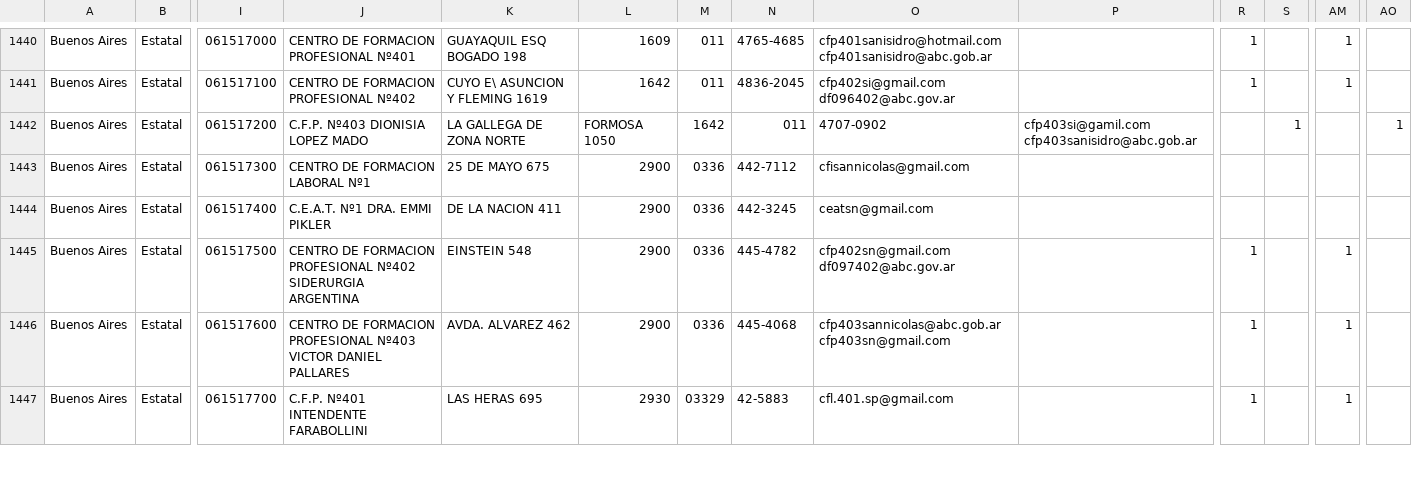
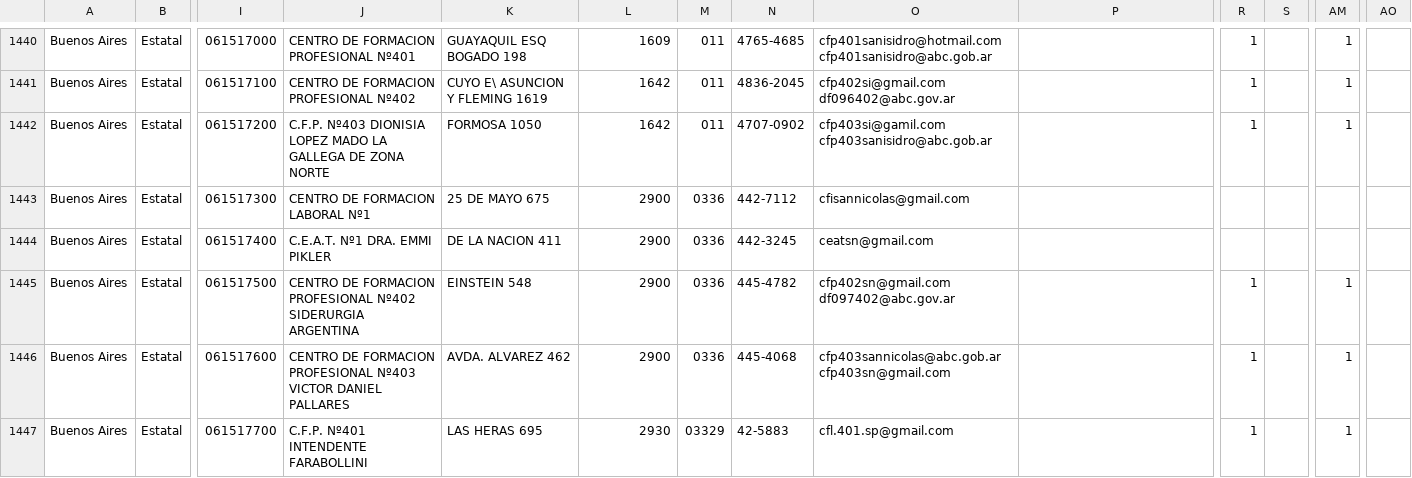
Before and after one commit to emypb93/Datasets, a CSV file: padron_prueba.csv, drawn as a sheet; only a part is shown, gaps mark what is left out; the diff names each change by its address in the sheet, - before the commit and + after, or states it on an @@ line.

Commit message:
Update padron_prueba.csv

```diff
--- a/padron_prueba.csv
+++ b/padron_prueba.csv
-J1442: C.F.P. Nº403 DIONISIA LOPEZ MADO
+J1442: C.F.P. Nº403 DIONISIA LOPEZ MADO LA GALLEGA DE ZONA NORTE
-K1442: LA GALLEGA DE ZONA NORTE
+K1442: FORMOSA 1050
-L1442: FORMOSA 1050
+L1442: 1642
-M1442: 1642
+M1442: 011
-N1442: 011
+N1442: 4707-0902
-O1442: 4707-0902
+O1442: cfp403si@gamil.com cfp403sanisidro@abc.gob.ar
-P1442: cfp403si@gamil.com cfp403sanisidro@abc.gob.ar
+P1442: (empty)
-R1442: (empty)
+R1442: 1
-S1442: 1
+S1442: (empty)
-AM1442: (empty)
+AM1442: 1
-AO1442: 1
+AO1442: (empty)
```
